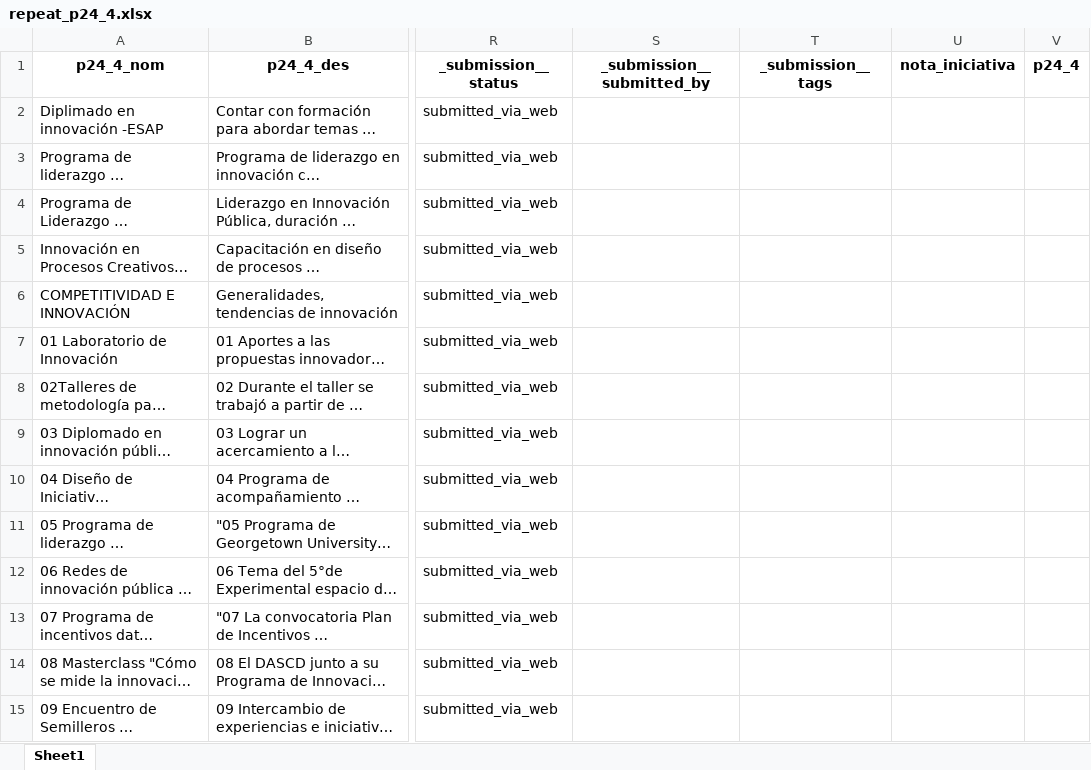
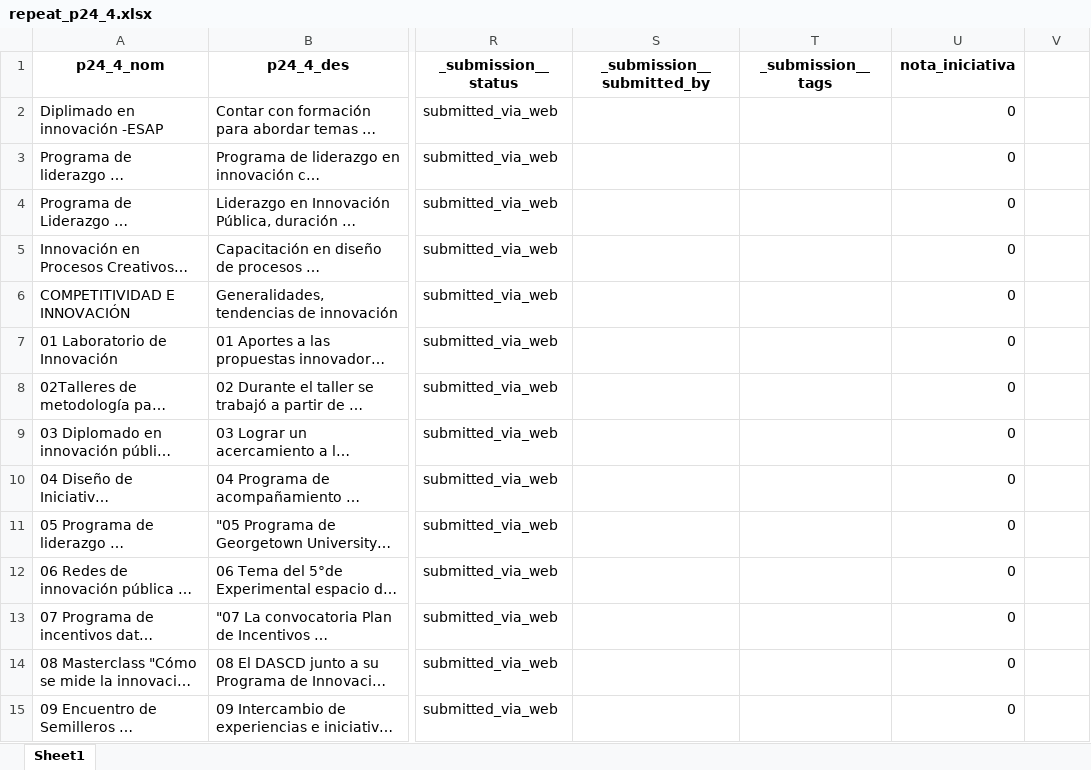
Before and after one commit to Juanjomarg/Aplicativo-Visualizacion-Respuestas-IIP2023, an Excel workbook: files/separadas/repeat_p24_4.xlsx, sheet Sheet1, drawn as a sheet; only a part is shown, gaps mark what is left out; long unchanged cells end in …; values as stored, in another font and other column widths than the file's, no borders; the diff covers the shown part only; the diff names each change by its address in the sheet, - before the commit and + after, or states it on an @@ line.

```diff
--- a/files/separadas/repeat_p24_4.xlsx (sheet Sheet1)
+++ b/files/separadas/repeat_p24_4.xlsx (sheet Sheet1)
-V1: p24_4
+V1: (empty)
-U2:U15 (nota_iniciativa): (empty)
+U2:U15 (nota_iniciativa): 0
```
Also changed, not shown: 55 edited cells elsewhere in this sheet, files/respuestas/2023/respuestas_2023.xlsx, files/resultados/2023/resultados_2023.xlsx, 31 other files.
